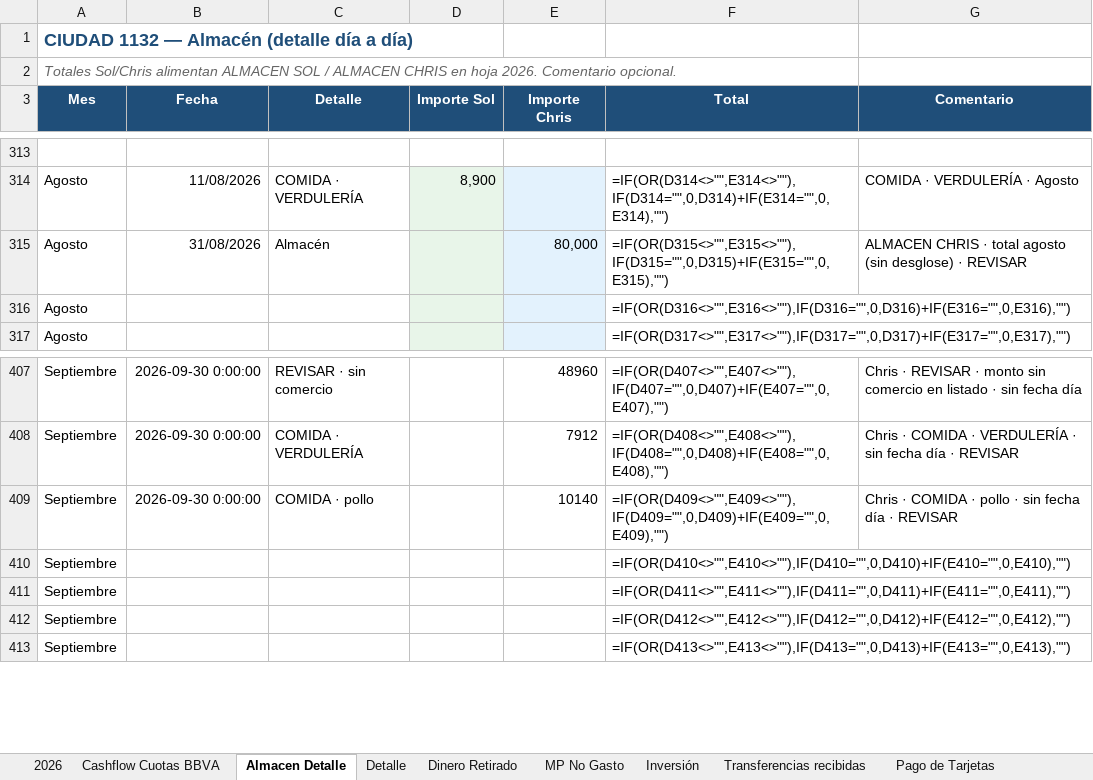
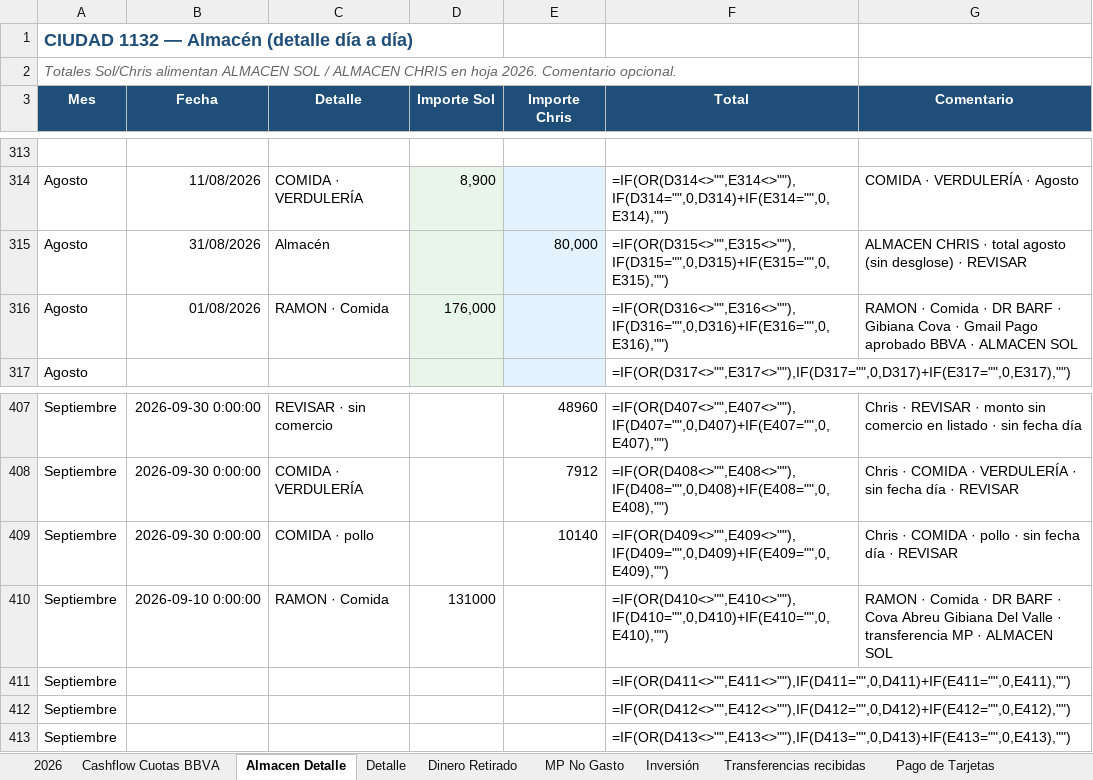
Before and after one commit to solzito148/budget, an Excel workbook: CIUDAD/Gastos_CIUDAD_1132_2026.xlsx, sheet Almacen Detalle, drawn as a sheet; only a part is shown, gaps mark what is left out; values as stored, in another font and other column widths than the file's, no borders; formulas without a stored value are shown as written; the diff names each change by its address in the sheet, - before the commit and + after, or states it on an @@ line.

```diff
--- a/CIUDAD/Gastos_CIUDAD_1132_2026.xlsx (sheet Almacen Detalle)
+++ b/CIUDAD/Gastos_CIUDAD_1132_2026.xlsx (sheet Almacen Detalle)
-B316 (Fecha): (empty)
+B316 (Fecha): 01/08/2026
-C316 (Detalle): (empty)
+C316 (Detalle): RAMON · Comida
-D316 (Importe Sol): (empty)
+D316 (Importe Sol): 176,000
-G316 (Comentario): (empty)
+G316 (Comentario): RAMON · Comida · DR BARF · Gibiana Cova · Gmail Pago aprobado BBVA · ALMACEN SOL
-B410 (Fecha): (empty)
+B410 (Fecha): 2026-09-10 0:00:00
-C410 (Detalle): (empty)
+C410 (Detalle): RAMON · Comida
-D410 (Importe Sol): (empty)
+D410 (Importe Sol): 131000
-G410 (Comentario): (empty)
+G410 (Comentario): RAMON · Comida · DR BARF · Cova Abreu Gibiana Del Valle · transferencia MP · ALMACEN SOL
```
Also changed, not shown: sheet Gasto Personal Sol, SOL/Gastos_SOL_2026.xlsx, 6 other files.
